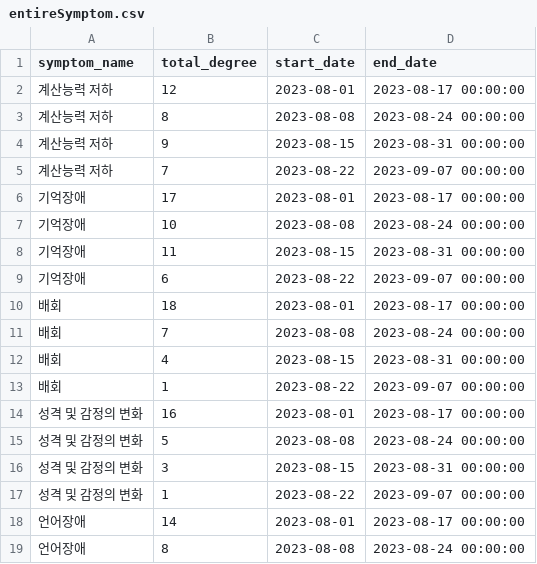
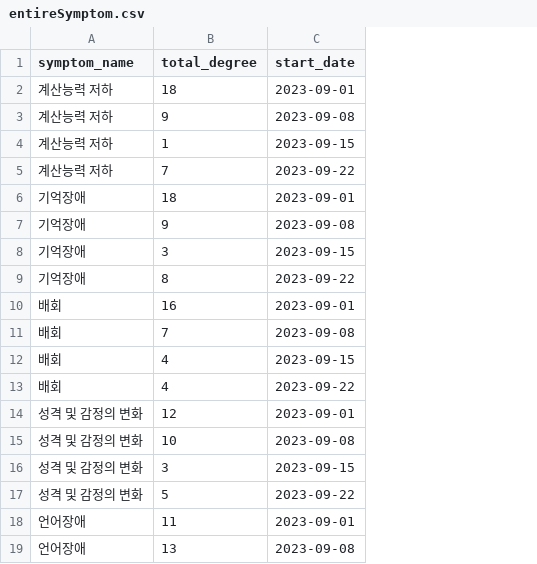
Before and after one commit to Cheese-Guardians/cheese, a CSV file: csv/entireSymptom.csv, drawn as a sheet; only a part is shown; removed rows and columns are numbered as before the commit, all else as after; the diff covers the shown part only; the diff names each change by its address in the sheet, - before the commit and + after, or states it on an @@ line.

```diff
--- a/csv/entireSymptom.csv
+++ b/csv/entireSymptom.csv
-column D (end_date), row 2: 2023-08-17 00:00:00; rows 4-19: 2023-08-31 00:00:00 | 2023-09-07 00:00:00 | 2023-08-17 00:00:00 | 2023-08-24 00:00:00 | 2023-08-31 00:00:00 | 2023-09-07 00:00:00 | 2023-08-17 00:00:00 | 2023-08-24 00:00:00 | 2023-08-31 00:00:00 | 2023-09-07 00:00:00 | 2023-08-17 00:00:00 | 2023-08-24 00:00:00 | 2023-08-31 00:00:00 | 2023-09-07 00:00:00 | 2023-08-17 00:00:00 | 2023-08-24 00:00:00
-B2 (total_degree): 12
+B2 (total_degree): 18
-C2 (start_date): 2023-08-01
+C2 (start_date): 2023-09-01
-row 3: 계산능력 저하 | 8 | 2023-08-08 | 2023-08-24 00:00:00
-C3 (start_date): 2023-08-15
+C3 (start_date): 2023-09-08
+row 4: 계산능력 저하 | 1 | 2023-09-15
-C5 (start_date): 2023-08-22
+C5 (start_date): 2023-09-22
-B6 (total_degree): 17
+B6 (total_degree): 18
-C6 (start_date): 2023-08-01
+C6 (start_date): 2023-09-01
-B7 (total_degree): 10
+B7 (total_degree): 9
-C7 (start_date): 2023-08-08
+C7 (start_date): 2023-09-08
-B8 (total_degree): 11
+B8 (total_degree): 3
-C8 (start_date): 2023-08-15
+C8 (start_date): 2023-09-15
-B9 (total_degree): 6
+B9 (total_degree): 8
-C9 (start_date): 2023-08-22
+C9 (start_date): 2023-09-22
-B10 (total_degree): 18
+B10 (total_degree): 16
-C10 (start_date): 2023-08-01
+C10 (start_date): 2023-09-01
-C11 (start_date): 2023-08-08
+C11 (start_date): 2023-09-08
-C12 (start_date): 2023-08-15
+C12 (start_date): 2023-09-15
-B13 (total_degree): 1
+B13 (total_degree): 4
-C13 (start_date): 2023-08-22
+C13 (start_date): 2023-09-22
-B14 (total_degree): 16
+B14 (total_degree): 12
-C14 (start_date): 2023-08-01
+C14 (start_date): 2023-09-01
-B15 (total_degree): 5
+B15 (total_degree): 10
-C15 (start_date): 2023-08-08
+C15 (start_date): 2023-09-08
-C16 (start_date): 2023-08-15
+C16 (start_date): 2023-09-15
-B17 (total_degree): 1
+B17 (total_degree): 5
-C17 (start_date): 2023-08-22
+C17 (start_date): 2023-09-22
-B18 (total_degree): 14
+B18 (total_degree): 11
-C18 (start_date): 2023-08-01
+C18 (start_date): 2023-09-01
-B19 (total_degree): 8
+B19 (total_degree): 13
-C19 (start_date): 2023-08-08
+C19 (start_date): 2023-09-08
```
Also changed, not shown: 12 edited cells elsewhere in this file, 4 other files.
